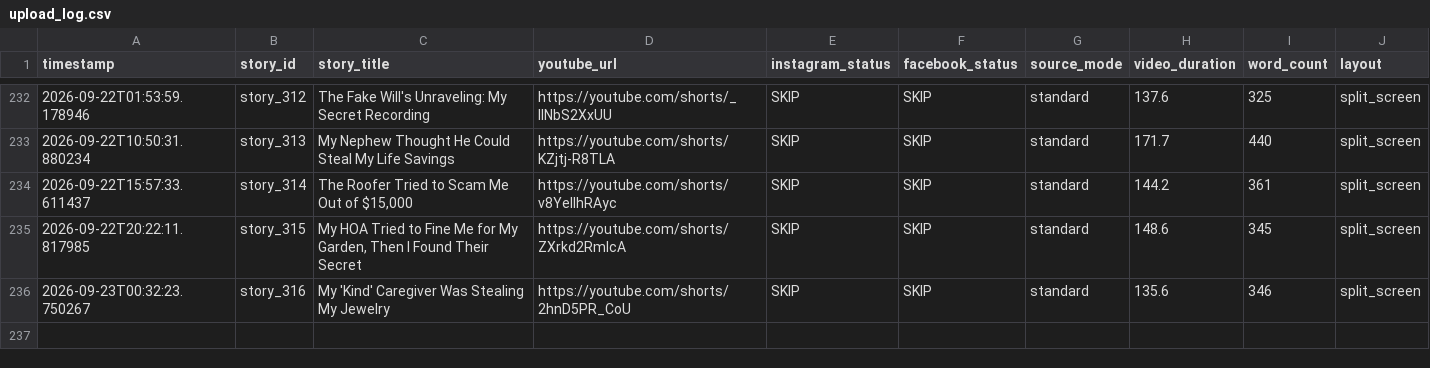
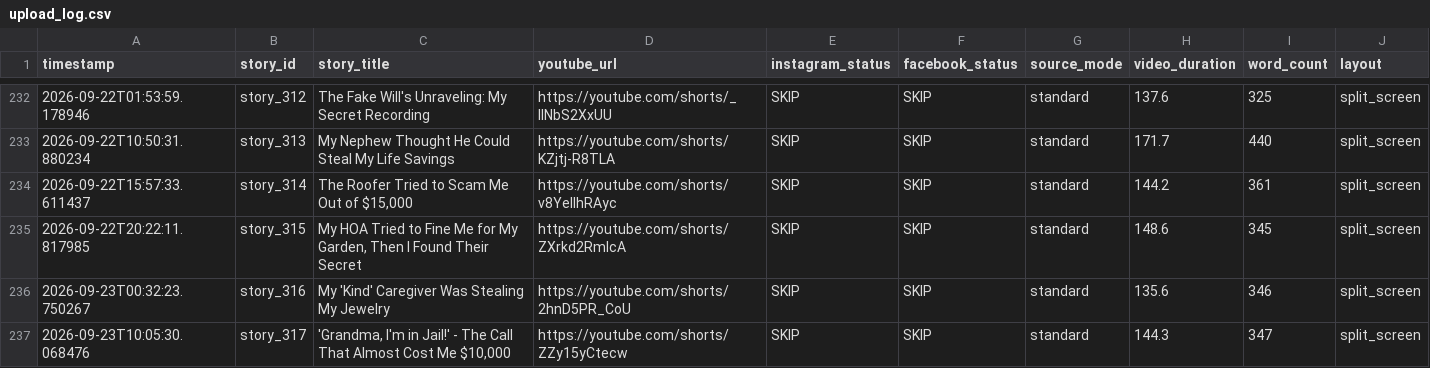
Before and after one commit to AddyCuber/reels-on-rails, a CSV file: upload_log.csv, drawn as a sheet; only a part is shown, gaps mark what is left out; the diff names each change by its address in the sheet, - before the commit and + after, or states it on an @@ line.

```diff
--- a/upload_log.csv
+++ b/upload_log.csv
+row 237: 2026-09-23T10:05:30.068476 | story_317 | 'Grandma, I'm in Jail!' - The Call That Almost Cost Me $10,000 | https://youtube.com/shorts/ZZy15yCtecw | SKIP | SKIP | standard | 144.3 | 347 | split_screen
```
Also changed, not shown: 3 other files.
